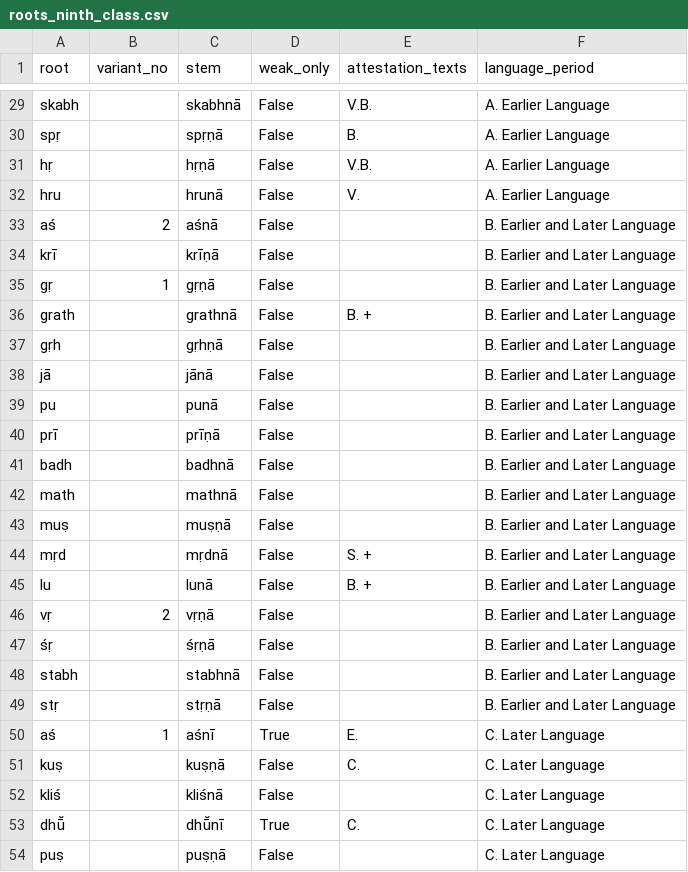
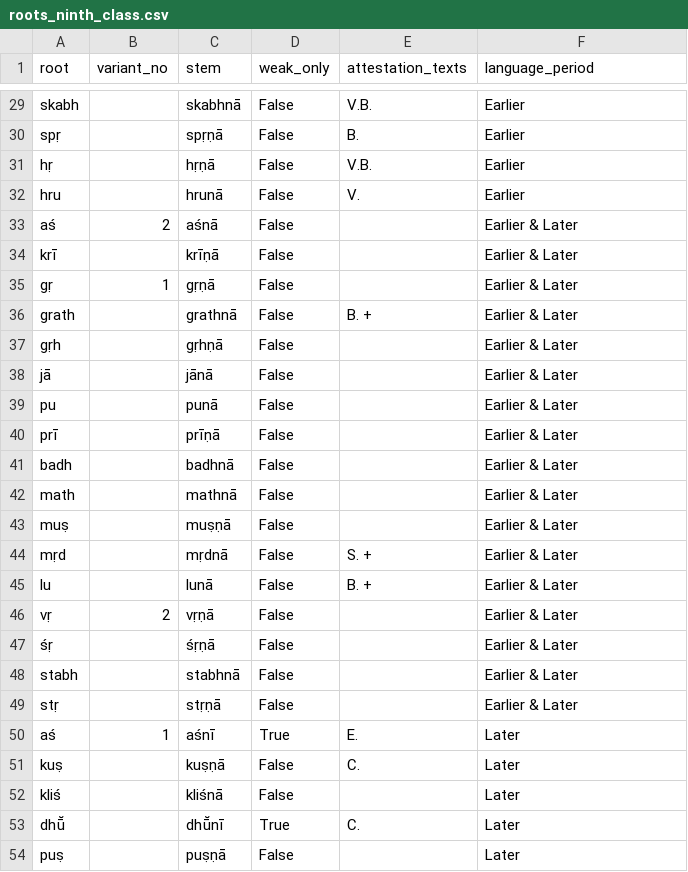
Before and after one commit to anupdhml/sanskrit_ninth_class_meter, a CSV file: data/roots_ninth_class.csv, drawn as a sheet; only a part is shown, gaps mark what is left out; the diff covers the shown part only; the diff names each change by its address in the sheet, - before the commit and + after, or states it on an @@ line.

Commit message:
Rename language period strings
Signed-off-by: Anup Dhamala <anupdhml+git@gmail.com>

```diff
--- a/data/roots_ninth_class.csv
+++ b/data/roots_ninth_class.csv
-F29:F32 (language_period): A. Earlier Language
+F29:F32 (language_period): Earlier
-F33:F49 (language_period): B. Earlier and Later Language
+F33:F49 (language_period): Earlier & Later
-F50:F54 (language_period): C. Later Language
+F50:F54 (language_period): Later
```
Also changed, not shown: 27 edited cells elsewhere in this file, 1 other file.
